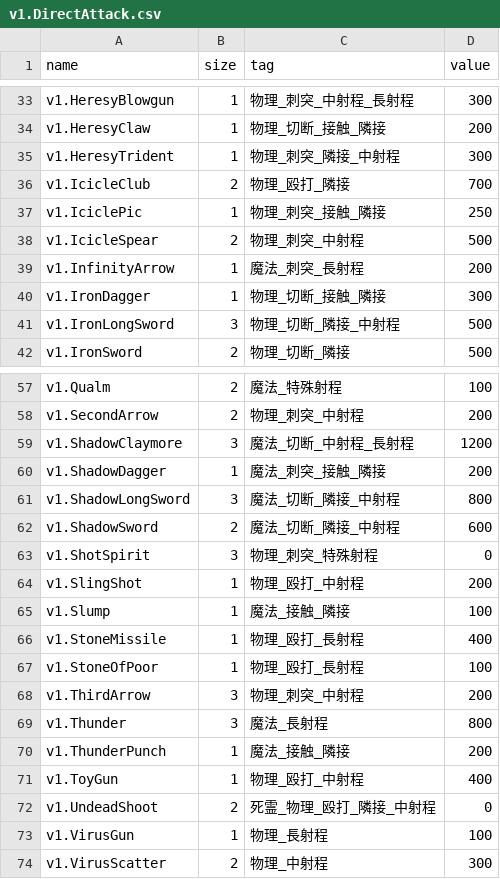
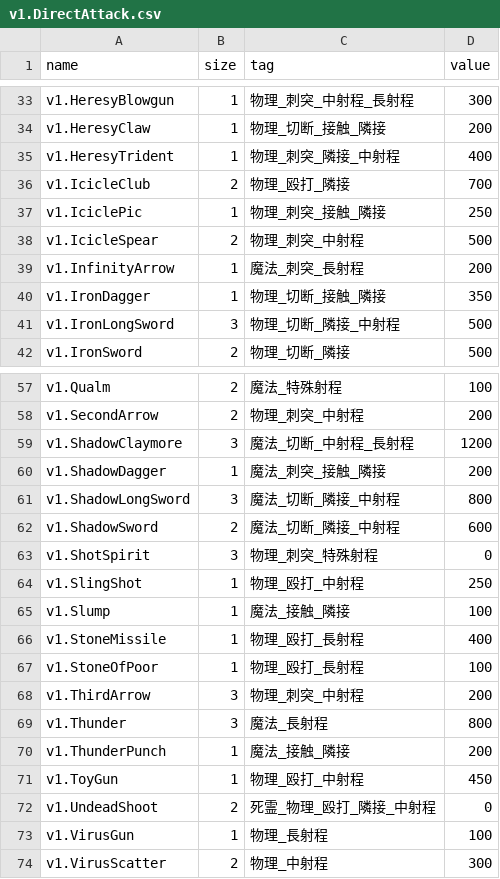
Before and after one commit to RyKishita/KoKoCoin, a CSV file: app/Assets/Resources_moved/CoinValues/v1.DirectAttack.csv, drawn as a sheet; only a part is shown, gaps mark what is left out.

Commit message:
更新

```diff
--- a/app/Assets/Resources_moved/CoinValues/v1.DirectAttack.csv
+++ b/app/Assets/Resources_moved/CoinValues/v1.DirectAttack.csv
@@ -34,3 +34,3 @@ v1.HeresyBlowgun,1,物理_刺突_中射程_長射程,300
 v1.HeresyClaw,1,物理_切断_接触_隣接,200
-v1.HeresyTrident,1,物理_刺突_隣接_中射程,300
+v1.HeresyTrident,1,物理_刺突_隣接_中射程,400
 v1.IcicleClub,2,物理_殴打_隣接,700
@@ -39,3 +39,3 @@ v1.IcicleSpear,2,物理_刺突_中射程,500
 v1.InfinityArrow,1,魔法_刺突_長射程,200
-v1.IronDagger,1,物理_切断_接触_隣接,300
+v1.IronDagger,1,物理_切断_接触_隣接,350
 v1.IronLongSword,3,物理_切断_隣接_中射程,500
@@ -63,3 +63,3 @@ v1.ShadowSword,2,魔法_切断_隣接_中射程,600
 v1.ShotSpirit,3,物理_刺突_特殊射程,0
-v1.SlingShot,1,物理_殴打_中射程,200
+v1.SlingShot,1,物理_殴打_中射程,250
 v1.Slump,1,魔法_接触_隣接,100
@@ -70,3 +70,3 @@ v1.Thunder,3,魔法_長射程,800
 v1.ThunderPunch,1,魔法_接触_隣接,200
-v1.ToyGun,1,物理_殴打_中射程,400
+v1.ToyGun,1,物理_殴打_中射程,450
 v1.UndeadShoot,2,死霊_物理_殴打_隣接_中射程,0
```
